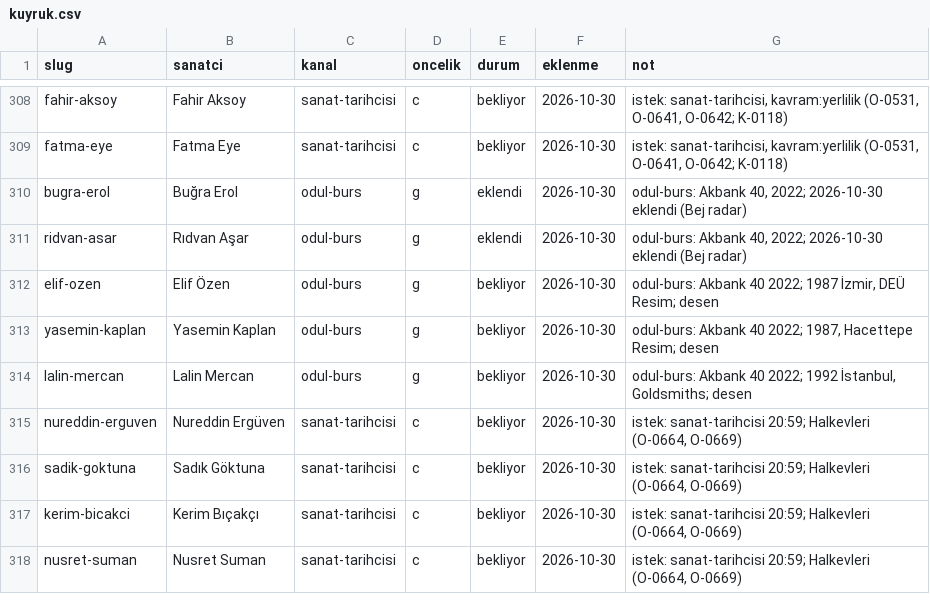
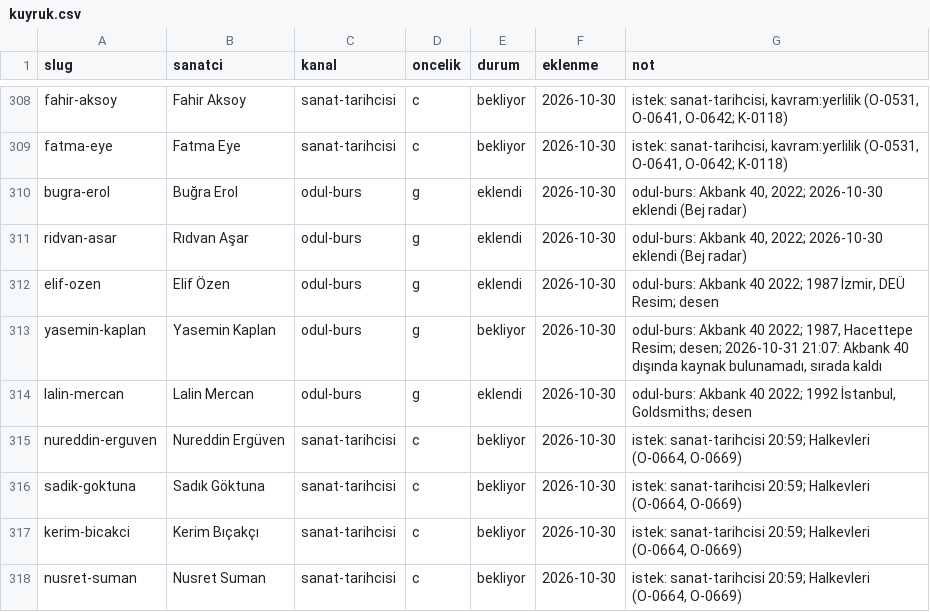
Before and after one commit to occiftci-ux/artvela-site, a CSV file: arastirma/kuyruk.csv, drawn as a sheet; only a part is shown, gaps mark what is left out; the diff covers the shown part only.

```diff
--- a/arastirma/kuyruk.csv
+++ b/arastirma/kuyruk.csv
@@ -311,5 +311,5 @@ bugra-erol,Buğra Erol,odul-burs,g,eklendi,2026-10-30,"odul-burs: Akbank 40, 202
 ridvan-asar,Rıdvan Aşar,odul-burs,g,eklendi,2026-10-30,"odul-burs: Akbank 40, 2022; 2026-10-30 eklendi (Bej radar)"
-elif-ozen,Elif Özen,odul-burs,g,bekliyor,2026-10-30,"odul-burs: Akbank 40 2022; 1987 İzmir, DEÜ Resim; desen"
-yasemin-kaplan,Yasemin Kaplan,odul-burs,g,bekliyor,2026-10-30,"odul-burs: Akbank 40 2022; 1987, Hacettepe Resim; desen"
-lalin-mercan,Lalin Mercan,odul-burs,g,bekliyor,2026-10-30,"odul-burs: Akbank 40 2022; 1992 İstanbul, Goldsmiths; desen"
+elif-ozen,Elif Özen,odul-burs,g,eklendi,2026-10-30,"odul-burs: Akbank 40 2022; 1987 İzmir, DEÜ Resim; desen"
+yasemin-kaplan,Yasemin Kaplan,odul-burs,g,bekliyor,2026-10-30,"odul-burs: Akbank 40 2022; 1987, Hacettepe Resim; desen; 2026-10-31 21:07: Akbank 40 dışında kaynak bulunamadı, sırada kaldı"
+lalin-mercan,Lalin Mercan,odul-burs,g,eklendi,2026-10-30,"odul-burs: Akbank 40 2022; 1992 İstanbul, Goldsmiths; desen"
 nureddin-erguven,Nureddin Ergüven,sanat-tarihcisi,c,bekliyor,2026-10-30,"istek: sanat-tarihcisi 20:59; Halkevleri (O-0664, O-0669)"
```
Also changed, not shown: 23 added rows elsewhere in this file, arastirma/sanatcilar.csv, 8 other files.
